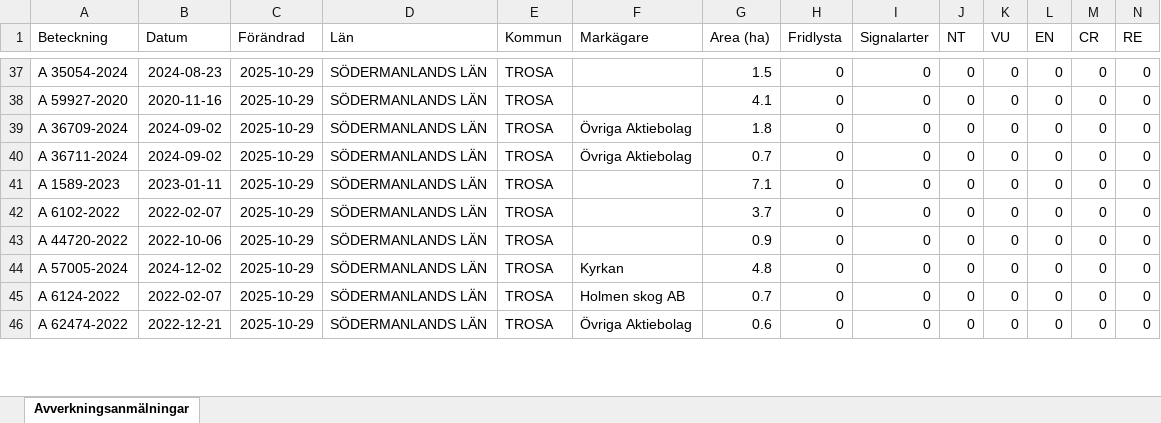
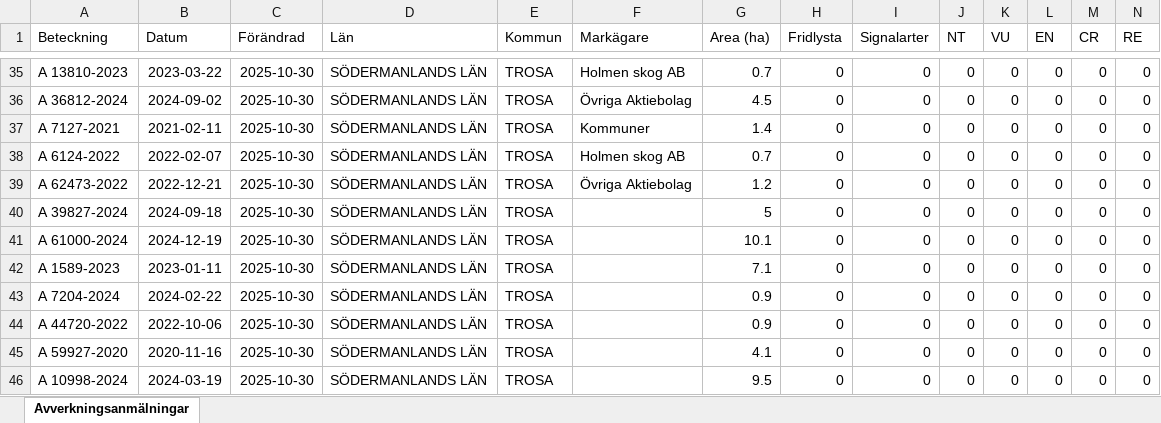
Before and after one commit to klasma/Logging_0488, an Excel workbook: Översikt TROSA.xlsx, sheet Avverkningsanmälningar, drawn as a sheet; only a part is shown, gaps mark what is left out; values as stored, in another font and other column widths than the file's, no borders; removed rows and columns are numbered as before the commit, all else as after; rows hold the shown columns only; the diff covers the shown part only; the diff names each change by its address in the sheet, - before the commit and + after, or states it on an @@ line.

```diff
--- a/Översikt TROSA.xlsx (sheet Avverkningsanmälningar)
+++ b/Översikt TROSA.xlsx (sheet Avverkningsanmälningar)
-A35 (Beteckning): A 35054-2024
+A35 (Beteckning): A 13810-2023
-B35 (Datum): 2024-08-23
+B35 (Datum): 2023-03-22
-C35 (Förändrad): 2025-10-29
+C35 (Förändrad): 2025-10-30
-F35 (Markägare): (empty)
+F35 (Markägare): Holmen skog AB
-G35 (Area (ha)): 1.5
+G35 (Area (ha)): 0.7
+row 36: A 36812-2024 | 2024-09-02 | 2025-10-30 | SÖDERMANLANDS LÄN | TROSA | Övriga Aktiebolag | 4.5 | 0 | 0 | 0 | 0 | 0 | 0 | 0
-A37 (Beteckning): A 59927-2020
+A37 (Beteckning): A 7127-2021
-B37 (Datum): 2020-11-16
+B37 (Datum): 2021-02-11
-C37:C39 (Förändrad): 2025-10-29
+C37:C39 (Förändrad): 2025-10-30
-F37 (Markägare): (empty)
+F37 (Markägare): Kommuner
-G37 (Area (ha)): 4.1
+G37 (Area (ha)): 1.4
-A38 (Beteckning): A 36709-2024
+A38 (Beteckning): A 6124-2022
-B38 (Datum): 2024-09-02
+B38 (Datum): 2022-02-07
-F38 (Markägare): Övriga Aktiebolag
+F38 (Markägare): Holmen skog AB
-G38 (Area (ha)): 1.8
+G38 (Area (ha)): 0.7
-A39 (Beteckning): A 36711-2024
+A39 (Beteckning): A 62473-2022
-B39 (Datum): 2024-09-02
+B39 (Datum): 2022-12-21
-G39 (Area (ha)): 0.7
+G39 (Area (ha)): 1.2
+row 40: A 39827-2024 | 2024-09-18 | 2025-10-30 | SÖDERMANLANDS LÄN | TROSA |  | 5 | 0 | 0 | 0 | 0 | 0 | 0 | 0
+row 41: A 61000-2024 | 2024-12-19 | 2025-10-30 | SÖDERMANLANDS LÄN | TROSA |  | 10.1 | 0 | 0 | 0 | 0 | 0 | 0 | 0
-C42:C46 (Förändrad): 2025-10-29
+C42:C46 (Förändrad): 2025-10-30
-A43 (Beteckning): A 6102-2022
+A43 (Beteckning): A 7204-2024
-B43 (Datum): 2022-02-07
+B43 (Datum): 2024-02-22
-G43 (Area (ha)): 3.7
+G43 (Area (ha)): 0.9
-A45 (Beteckning): A 57005-2024
+A45 (Beteckning): A 59927-2020
-B45 (Datum): 2024-12-02
+B45 (Datum): 2020-11-16
-F45 (Markägare): Kyrkan
+F45 (Markägare): (empty)
-G45 (Area (ha)): 4.8
+G45 (Area (ha)): 4.1
-A46 (Beteckning): A 6124-2022
+A46 (Beteckning): A 10998-2024
-B46 (Datum): 2022-02-07
+B46 (Datum): 2024-03-19
-F46 (Markägare): Holmen skog AB
+F46 (Markägare): (empty)
-G46 (Area (ha)): 0.7
+G46 (Area (ha)): 9.5
-row 46: A 62474-2022 | 2022-12-21 | 2025-10-29 | SÖDERMANLANDS LÄN | TROSA | Övriga Aktiebolag | 0.6 | 0 | 0 | 0 | 0 | 0 | 0 | 0
```
Also changed, not shown: 3 added rows, 6 removed rows and 195 edited cells elsewhere in this sheet, artfynd/A 11123-2023 artfynd.xlsx, artfynd/A 13760-2022 artfynd.xlsx, 44 other files.
